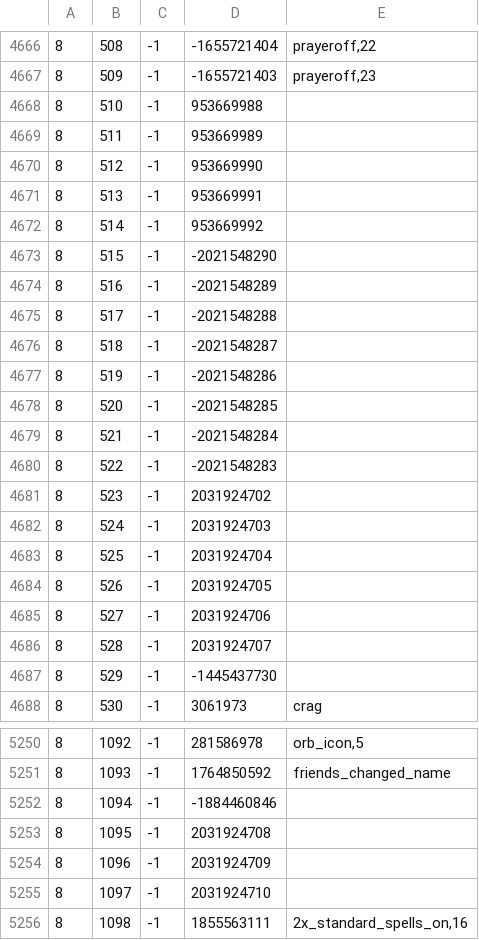
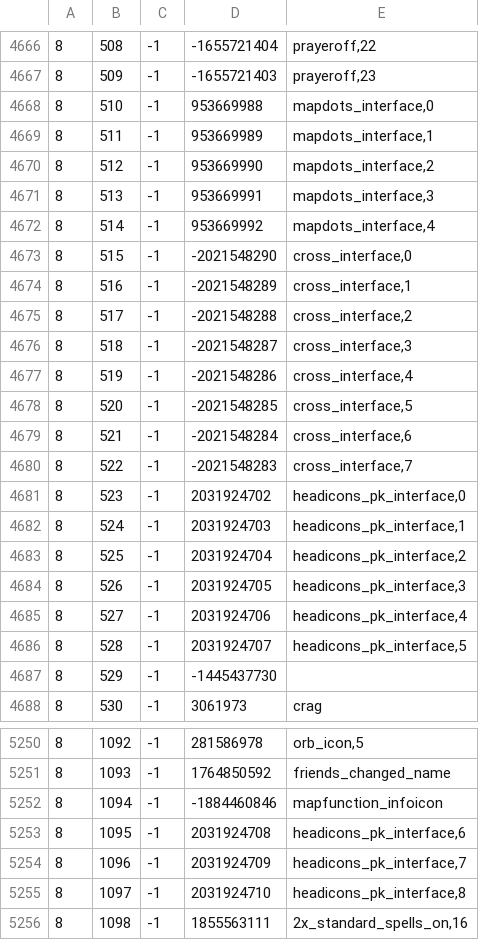
Before and after one commit to RuneStar/cache-names, a TSV file: names.tsv, drawn as a sheet; only a part is shown, gaps mark what is left out; the diff covers the shown part only.

```diff
--- a/names.tsv
+++ b/names.tsv
@@ -4667,21 +4667,21 @@
 8	509	-1	-1655721403	prayeroff,23
-8	510	-1	953669988	
-8	511	-1	953669989	
-8	512	-1	953669990	
-8	513	-1	953669991	
-8	514	-1	953669992	
-8	515	-1	-2021548290	
-8	516	-1	-2021548289	
-8	517	-1	-2021548288	
-8	518	-1	-2021548287	
-8	519	-1	-2021548286	
-8	520	-1	-2021548285	
-8	521	-1	-2021548284	
-8	522	-1	-2021548283	
-8	523	-1	2031924702	
-8	524	-1	2031924703	
-8	525	-1	2031924704	
-8	526	-1	2031924705	
-8	527	-1	2031924706	
-8	528	-1	2031924707	
+8	510	-1	953669988	mapdots_interface,0
+8	511	-1	953669989	mapdots_interface,1
+8	512	-1	953669990	mapdots_interface,2
+8	513	-1	953669991	mapdots_interface,3
+8	514	-1	953669992	mapdots_interface,4
+8	515	-1	-2021548290	cross_interface,0
+8	516	-1	-2021548289	cross_interface,1
+8	517	-1	-2021548288	cross_interface,2
+8	518	-1	-2021548287	cross_interface,3
+8	519	-1	-2021548286	cross_interface,4
+8	520	-1	-2021548285	cross_interface,5
+8	521	-1	-2021548284	cross_interface,6
+8	522	-1	-2021548283	cross_interface,7
+8	523	-1	2031924702	headicons_pk_interface,0
+8	524	-1	2031924703	headicons_pk_interface,1
+8	525	-1	2031924704	headicons_pk_interface,2
+8	526	-1	2031924705	headicons_pk_interface,3
+8	527	-1	2031924706	headicons_pk_interface,4
+8	528	-1	2031924707	headicons_pk_interface,5
 8	529	-1	-1445437730	
@@ -5251,6 +5251,6 @@
 8	1093	-1	1764850592	friends_changed_name
-8	1094	-1	-1884460846	
-8	1095	-1	2031924708	
-8	1096	-1	2031924709	
-8	1097	-1	2031924710	
+8	1094	-1	-1884460846	mapfunction_infoicon
+8	1095	-1	2031924708	headicons_pk_interface,6
+8	1096	-1	2031924709	headicons_pk_interface,7
+8	1097	-1	2031924710	headicons_pk_interface,8
 8	1098	-1	1855563111	2x_standard_spells_on,16
```
Also changed, not shown: 41 edited cells elsewhere in this file, individual-names.tsv, 1 other file.
